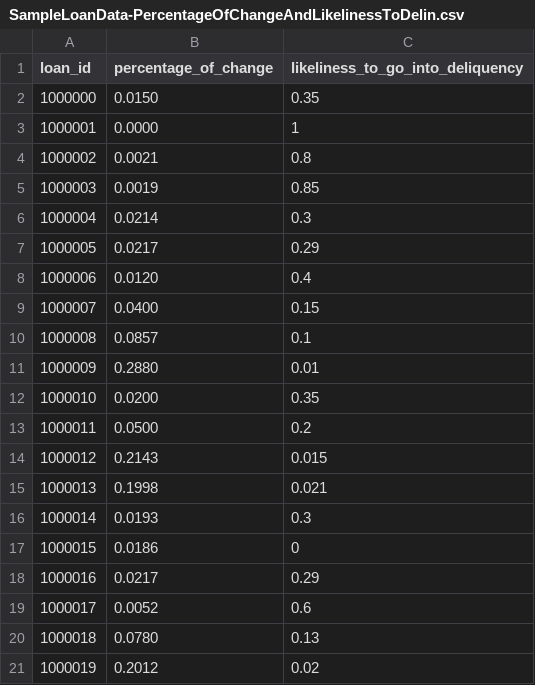
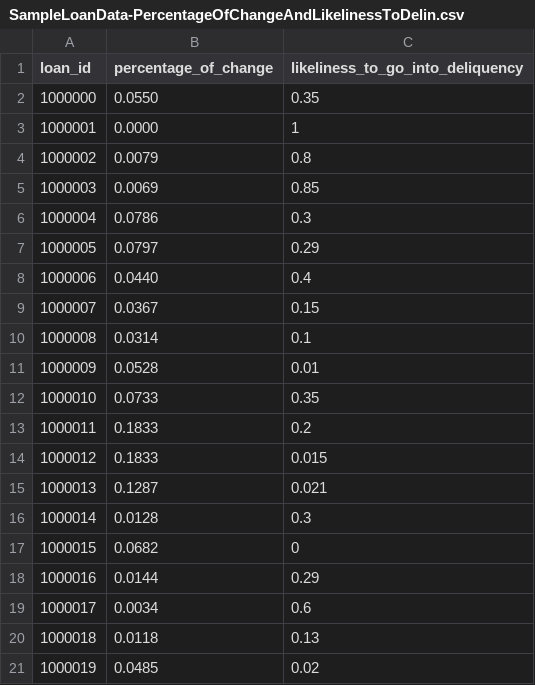
Before and after one commit to Poss111/innovationRepo, a CSV file: SampleLoanData-PercentageOfChangeAndLikelinessToDelin.csv, drawn as a sheet.

```diff
--- a/SampleLoanData-PercentageOfChangeAndLikelinessToDelin.csv
+++ b/SampleLoanData-PercentageOfChangeAndLikelinessToDelin.csv
@@ -1,21 +1,21 @@
 "loan_id","percentage_of_change","likeliness_to_go_into_deliquency"
-1000000,0.0150,0.35
+1000000,0.0550,0.35
 1000001,0.0000,1
-1000002,0.0021,0.8
-1000003,0.0019,0.85
-1000004,0.0214,0.3
-1000005,0.0217,0.29
-1000006,0.0120,0.4
-1000007,0.0400,0.15
-1000008,0.0857,0.1
-1000009,0.2880,0.01
-1000010,0.0200,0.35
-1000011,0.0500,0.2
-1000012,0.2143,0.015
-1000013,0.1998,0.021
-1000014,0.0193,0.3
-1000015,0.0186,0
-1000016,0.0217,0.29
-1000017,0.0052,0.6
-1000018,0.0780,0.13
-1000019,0.2012,0.02
+1000002,0.0079,0.8
+1000003,0.0069,0.85
+1000004,0.0786,0.3
+1000005,0.0797,0.29
+1000006,0.0440,0.4
+1000007,0.0367,0.15
+1000008,0.0314,0.1
+1000009,0.0528,0.01
+1000010,0.0733,0.35
+1000011,0.1833,0.2
+1000012,0.1833,0.015
+1000013,0.1287,0.021
+1000014,0.0128,0.3
+1000015,0.0682,0
+1000016,0.0144,0.29
+1000017,0.0034,0.6
+1000018,0.0118,0.13
+1000019,0.0485,0.02
```
Also changed, not shown: LoanData.csv, 1 other file.
